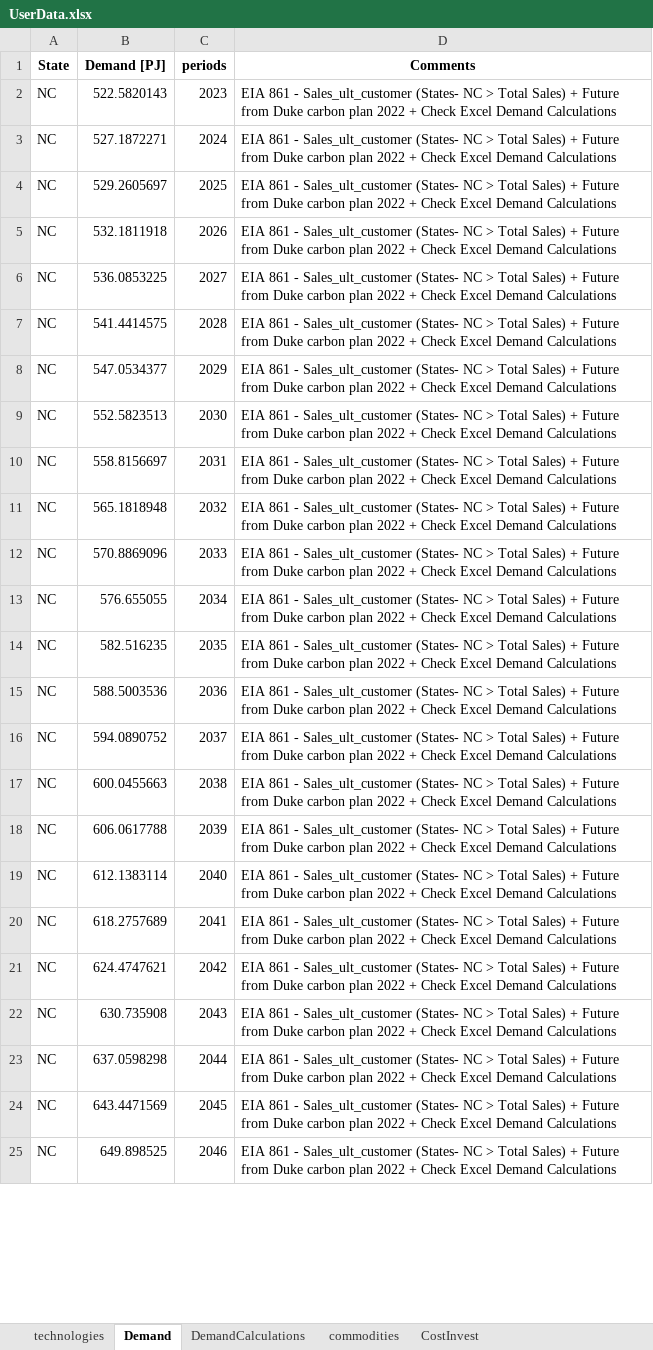
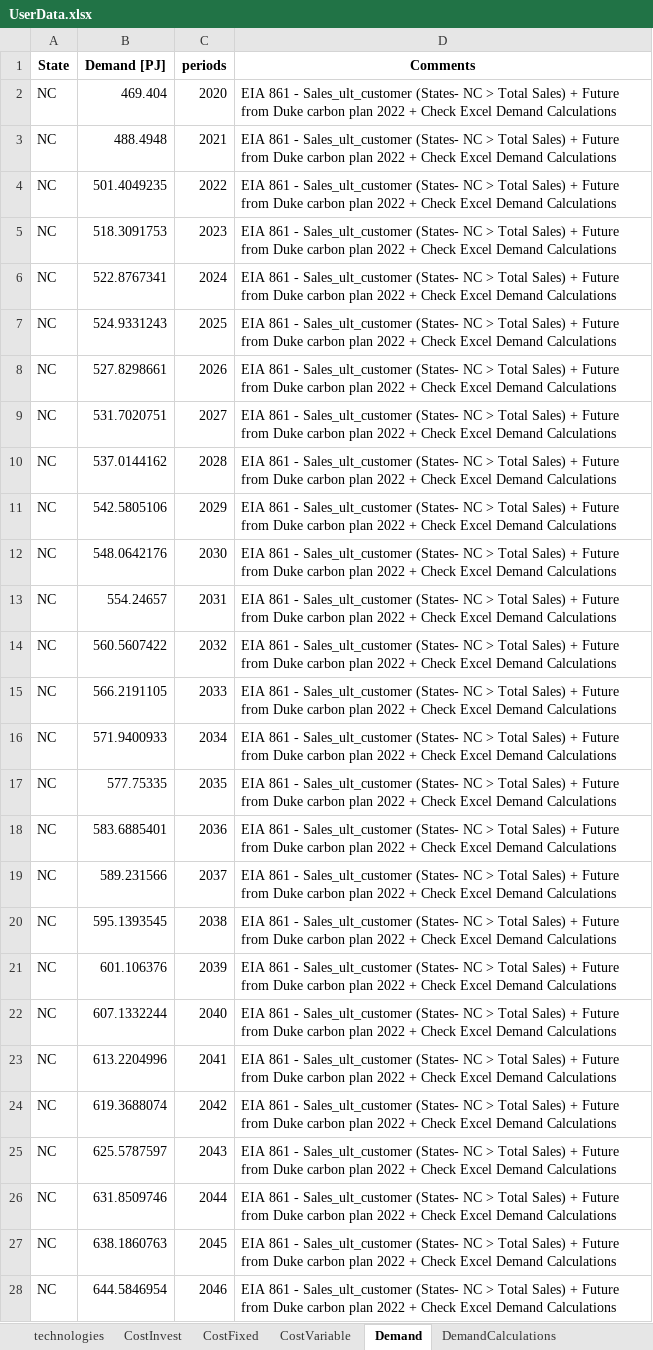
Before and after one commit to vaduraes/TemoaHurricane_V2, an Excel workbook: CreateBaseDeck/ExcelUserData/UserData.xlsx, sheet Demand, drawn as a sheet; only a part is shown; values as stored, in another font and other column widths than the file's, no borders; addresses are those after the commit; the diff covers the shown part only; the diff names each change by its address in the sheet, - before the commit and + after, or states it on an @@ line.

```diff
--- a/CreateBaseDeck/ExcelUserData/UserData.xlsx (sheet Demand)
+++ b/CreateBaseDeck/ExcelUserData/UserData.xlsx (sheet Demand)
+sheet tab: CostFixed
+sheet tab: CostVariable
@@ sheet tab order changed: technologies | CostInvest | CostFixed | CostVariable | Demand | DemandCalculations @@
+row 2: NC | 469.404 | 2020 | EIA 861 - Sales_ult_customer (States- NC > Total Sales) + Future from Duke carbon plan 2022 + Check Excel Demand Calculations
+row 3: NC | 488.4948 | 2021 | EIA 861 - Sales_ult_customer (States- NC > Total Sales) + Future from Duke carbon plan 2022 + Check Excel Demand Calculations
+row 4: NC | 501.4049235 | 2022 | EIA 861 - Sales_ult_customer (States- NC > Total Sales) + Future from Duke carbon plan 2022 + Check Excel Demand Calculations
-B5 (Demand [PJ]): 522.5820143
+B5 (Demand [PJ]): 518.3091753
-B6 (Demand [PJ]): 527.1872271
+B6 (Demand [PJ]): 522.8767341
-B7 (Demand [PJ]): 529.2605697
+B7 (Demand [PJ]): 524.9331243
-B8 (Demand [PJ]): 532.1811918
+B8 (Demand [PJ]): 527.8298661
-B9 (Demand [PJ]): 536.0853225
+B9 (Demand [PJ]): 531.7020751
-B10 (Demand [PJ]): 541.4414575
+B10 (Demand [PJ]): 537.0144162
-B11 (Demand [PJ]): 547.0534377
+B11 (Demand [PJ]): 542.5805106
-B12 (Demand [PJ]): 552.5823513
+B12 (Demand [PJ]): 548.0642176
-B13 (Demand [PJ]): 558.8156697
+B13 (Demand [PJ]): 554.24657
-B14 (Demand [PJ]): 565.1818948
+B14 (Demand [PJ]): 560.5607422
-B15 (Demand [PJ]): 570.8869096
+B15 (Demand [PJ]): 566.2191105
-B16 (Demand [PJ]): 576.655055
+B16 (Demand [PJ]): 571.9400933
-B17 (Demand [PJ]): 582.516235
+B17 (Demand [PJ]): 577.75335
-B18 (Demand [PJ]): 588.5003536
+B18 (Demand [PJ]): 583.6885401
-B19 (Demand [PJ]): 594.0890752
+B19 (Demand [PJ]): 589.231566
-B20 (Demand [PJ]): 600.0455663
+B20 (Demand [PJ]): 595.1393545
-B21 (Demand [PJ]): 606.0617788
+B21 (Demand [PJ]): 601.106376
-B22 (Demand [PJ]): 612.1383114
+B22 (Demand [PJ]): 607.1332244
-B23 (Demand [PJ]): 618.2757689
+B23 (Demand [PJ]): 613.2204996
-B24 (Demand [PJ]): 624.4747621
+B24 (Demand [PJ]): 619.3688074
-B25 (Demand [PJ]): 630.735908
+B25 (Demand [PJ]): 625.5787597
-B26 (Demand [PJ]): 637.0598298
+B26 (Demand [PJ]): 631.8509746
-B27 (Demand [PJ]): 643.4471569
+B27 (Demand [PJ]): 638.1860763
-B28 (Demand [PJ]): 649.898525
+B28 (Demand [PJ]): 644.5846954
```
Also changed, not shown: 7 edited cells elsewhere in this sheet, sheet CostInvest, sheet technologies, sheet DemandCalculations, sheet commodities, other sheet tabs, formulas that keep their value, CreateBaseDeck/ExcelUserData/Temporary_ToHelpBuildDecks/TMP_ExistingCapacity_UniqueTechName.xlsx, 11 other files.
